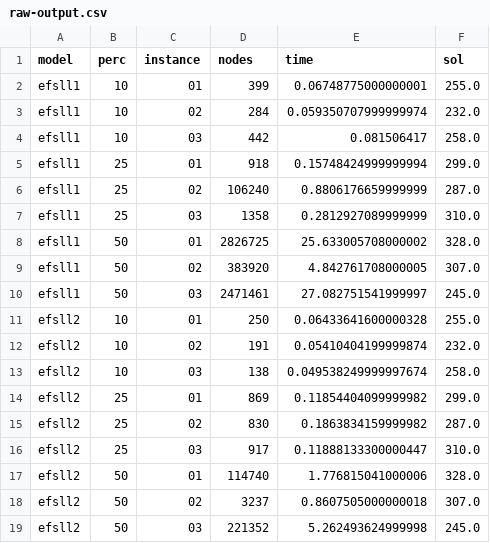
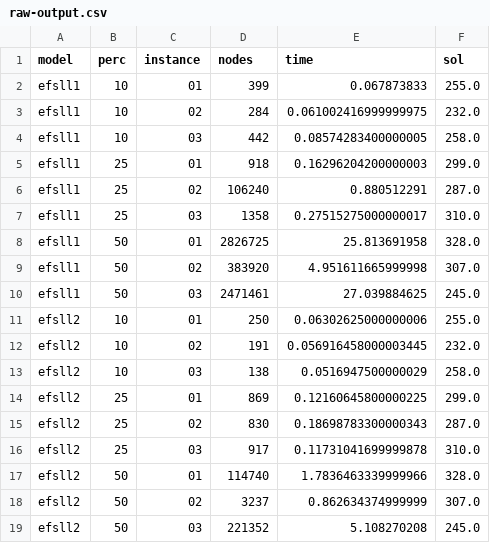
Before and after one commit to Marcgil1/tfg-mat-code, a CSV file: results/efsll/01/raw-output.csv, drawn as a sheet.

Commit message:
Impelement latex table printing

```diff
--- a/results/efsll/01/raw-output.csv
+++ b/results/efsll/01/raw-output.csv
@@ -1,19 +1,19 @@
 model,perc,instance,nodes,time,sol
-efsll1,10,01,399,0.06748775000000001,255.0
-efsll1,10,02,284,0.059350707999999974,232.0
-efsll1,10,03,442,0.081506417,258.0
-efsll1,25,01,918,0.15748424999999994,299.0
-efsll1,25,02,106240,0.8806176659999999,287.0
-efsll1,25,03,1358,0.2812927089999999,310.0
-efsll1,50,01,2826725,25.633005708000002,328.0
-efsll1,50,02,383920,4.842761708000005,307.0
-efsll1,50,03,2471461,27.082751541999997,245.0
-efsll2,10,01,250,0.06433641600000328,255.0
-efsll2,10,02,191,0.05410404199999874,232.0
-efsll2,10,03,138,0.049538249999997674,258.0
-efsll2,25,01,869,0.11854404099999982,299.0
-efsll2,25,02,830,0.1863834159999982,287.0
-efsll2,25,03,917,0.11888133300000447,310.0
-efsll2,50,01,114740,1.776815041000006,328.0
-efsll2,50,02,3237,0.8607505000000018,307.0
-efsll2,50,03,221352,5.262493624999998,245.0
+efsll1,10,01,399,0.067873833,255.0
+efsll1,10,02,284,0.061002416999999975,232.0
+efsll1,10,03,442,0.08574283400000005,258.0
+efsll1,25,01,918,0.16296204200000003,299.0
+efsll1,25,02,106240,0.880512291,287.0
+efsll1,25,03,1358,0.27515275000000017,310.0
+efsll1,50,01,2826725,25.813691958,328.0
+efsll1,50,02,383920,4.951611665999998,307.0
+efsll1,50,03,2471461,27.039884625,245.0
+efsll2,10,01,250,0.06302625000000006,255.0
+efsll2,10,02,191,0.056916458000003445,232.0
+efsll2,10,03,138,0.0516947500000029,258.0
+efsll2,25,01,869,0.12160645800000225,299.0
+efsll2,25,02,830,0.18698783300000343,287.0
+efsll2,25,03,917,0.11731041699999878,310.0
+efsll2,50,01,114740,1.7836463339999966,328.0
+efsll2,50,02,3237,0.862634374999999,307.0
+efsll2,50,03,221352,5.108270208,245.0
```
Also changed, not shown: 2 other files.
